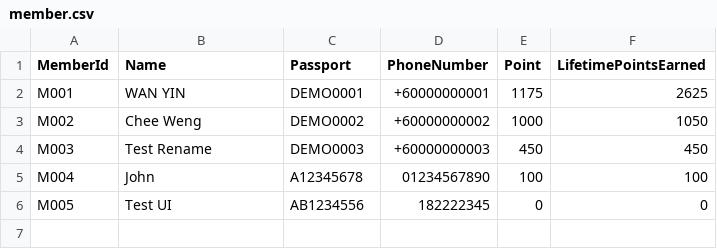
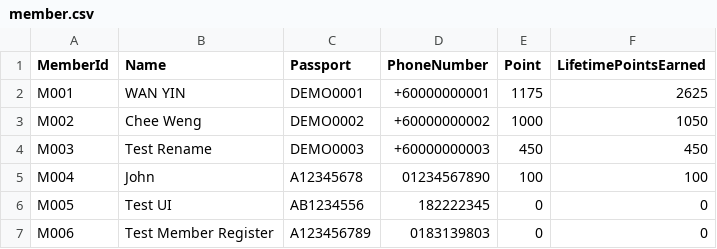
Before and after one commit to cheeweng20/Data-Structure, a CSV file: LoyaltyAndRewardsService/src/member.csv, drawn as a sheet; the diff names each change by its address in the sheet, - before the commit and + after, or states it on an @@ line.

```diff
--- a/LoyaltyAndRewardsService/src/member.csv
+++ b/LoyaltyAndRewardsService/src/member.csv
+row 7: M006 | Test Member Register | A123456789 | 0183139803 | 0 | 0
```
Also changed, not shown: 2 other files.
